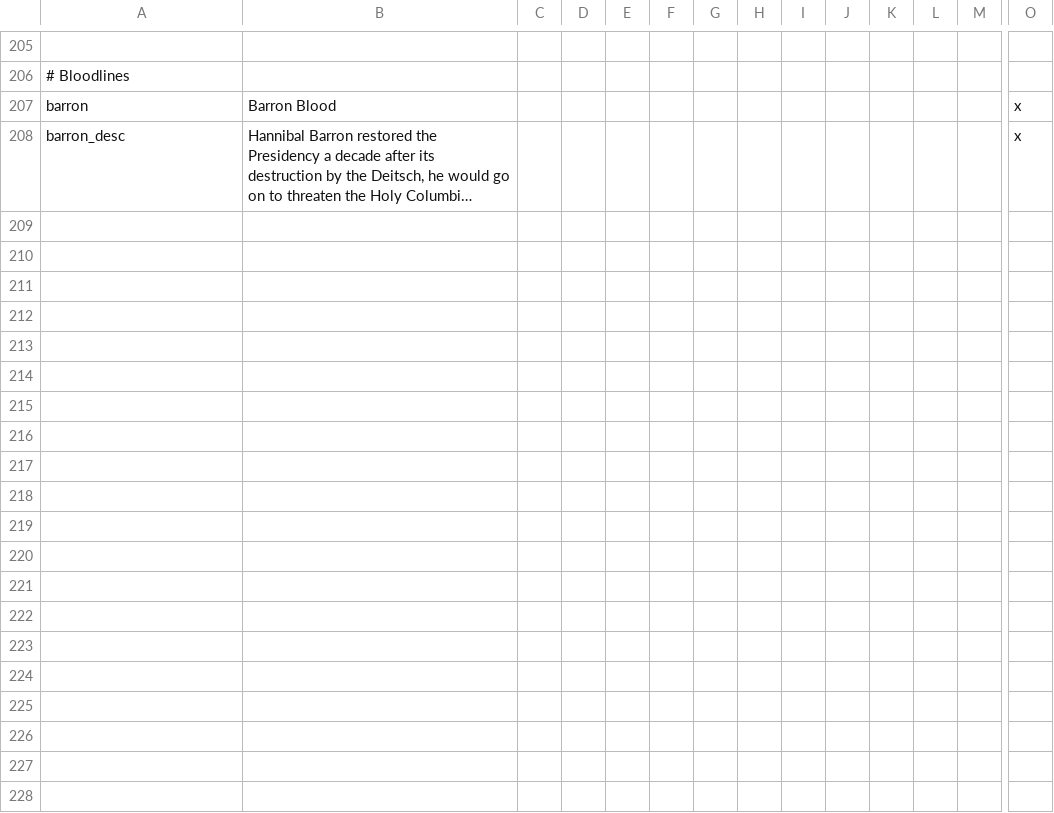
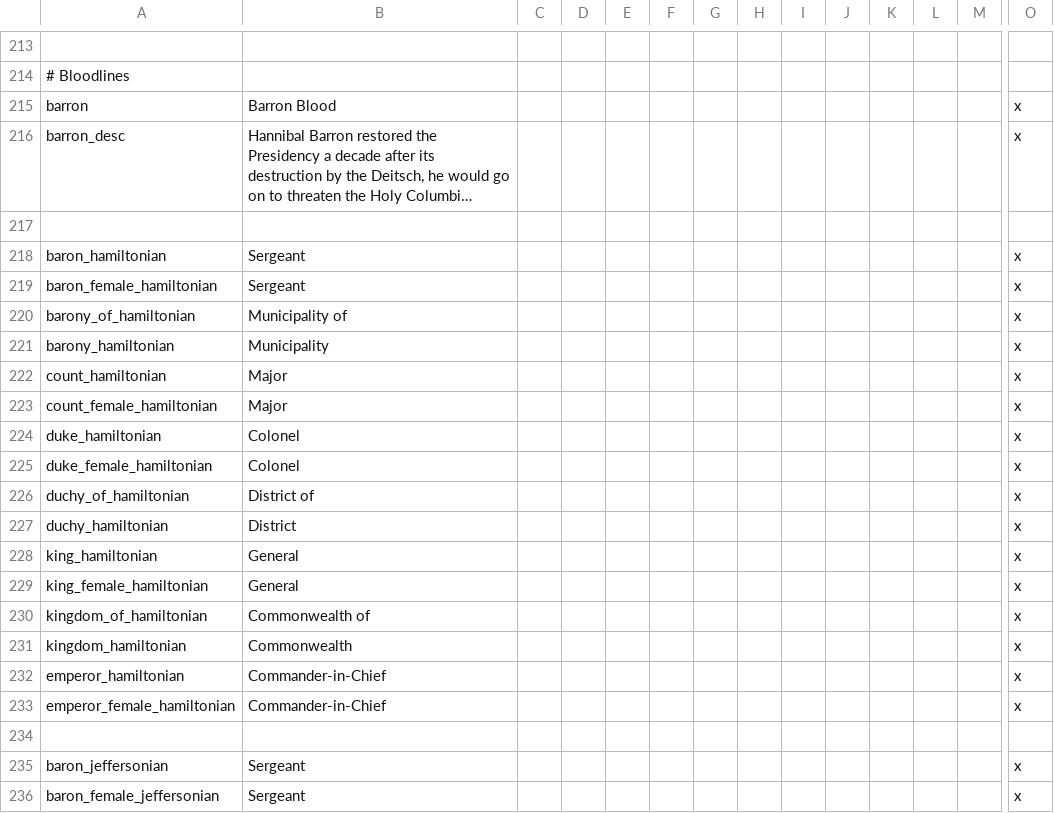
Before and after one commit to Yard1/After-the-End-Wild-Wasteland, a CSV file: localisation/0000_ateww_religious.csv, drawn as a sheet; only a part is shown, gaps mark what is left out; long unchanged cells end in …; rows hold the shown columns only; the diff covers the shown part only; the diff names each change by its address in the sheet, - before the commit and + after, or states it on an @@ line.

```diff
--- a/localisation/0000_ateww_religious.csv
+++ b/localisation/0000_ateww_religious.csv
+row 217: (empty)
+row 218: baron_hamiltonian | Sergeant |  |  |  |  |  |  |  |  |  |  |  | x
+row 219: baron_female_hamiltonian | Sergeant |  |  |  |  |  |  |  |  |  |  |  | x
+row 220: barony_of_hamiltonian | Municipality of |  |  |  |  |  |  |  |  |  |  |  | x
+row 221: barony_hamiltonian | Municipality |  |  |  |  |  |  |  |  |  |  |  | x
+row 222: count_hamiltonian | Major |  |  |  |  |  |  |  |  |  |  |  | x
+row 223: count_female_hamiltonian | Major |  |  |  |  |  |  |  |  |  |  |  | x
+row 224: duke_hamiltonian | Colonel |  |  |  |  |  |  |  |  |  |  |  | x
+row 225: duke_female_hamiltonian | Colonel |  |  |  |  |  |  |  |  |  |  |  | x
+row 226: duchy_of_hamiltonian | District of |  |  |  |  |  |  |  |  |  |  |  | x
+row 227: duchy_hamiltonian | District |  |  |  |  |  |  |  |  |  |  |  | x
+row 228: king_hamiltonian | General |  |  |  |  |  |  |  |  |  |  |  | x
+row 229: king_female_hamiltonian | General |  |  |  |  |  |  |  |  |  |  |  | x
+row 230: kingdom_of_hamiltonian | Commonwealth of |  |  |  |  |  |  |  |  |  |  |  | x
+row 231: kingdom_hamiltonian | Commonwealth |  |  |  |  |  |  |  |  |  |  |  | x
+row 232: emperor_hamiltonian | Commander-in-Chief |  |  |  |  |  |  |  |  |  |  |  | x
+row 233: emperor_female_hamiltonian | Commander-in-Chief |  |  |  |  |  |  |  |  |  |  |  | x
+row 234: (empty)
+row 235: baron_jeffersonian | Sergeant |  |  |  |  |  |  |  |  |  |  |  | x
+row 236: baron_female_jeffersonian | Sergeant |  |  |  |  |  |  |  |  |  |  |  | x
```
Also changed, not shown: 39 added rows elsewhere in this file, localisation/0000_ateww_misc.csv, localisation/00_ateww_newholyorders.csv, 47 other files.
